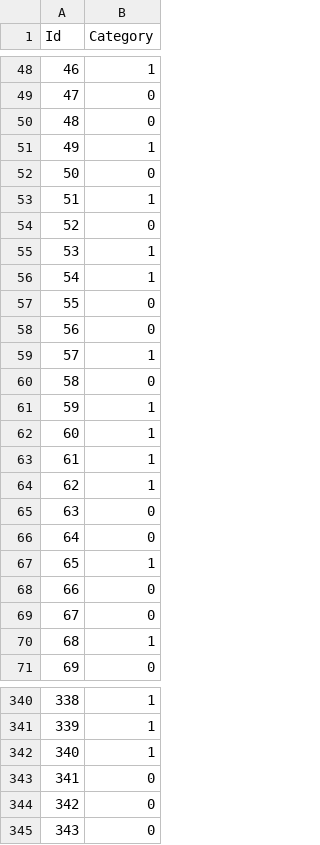
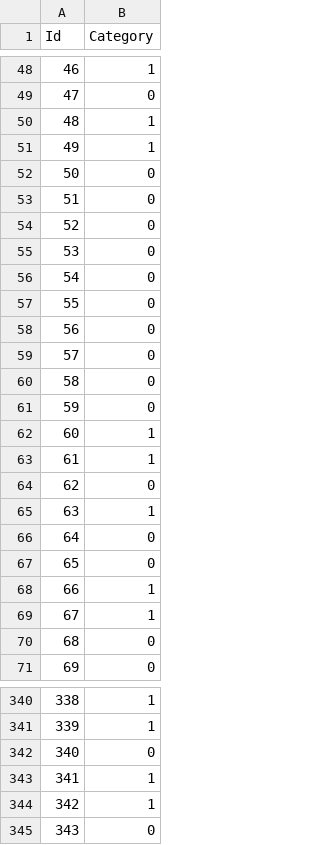
Before and after one commit to wtl666wtl/Text-Matching, a CSV file: submission.csv, drawn as a sheet; only a part is shown, gaps mark what is left out; the diff covers the shown part only.

```diff
--- a/submission.csv
+++ b/submission.csv
@@ -49,23 +49,23 @@ Id,Category
 47,0
-48,0
+48,1
 49,1
 50,0
-51,1
+51,0
 52,0
-53,1
-54,1
+53,0
+54,0
 55,0
 56,0
-57,1
+57,0
 58,0
-59,1
+59,0
 60,1
 61,1
-62,1
-63,0
+62,0
+63,1
 64,0
-65,1
-66,0
-67,0
-68,1
+65,0
+66,1
+67,1
+68,0
 69,0
@@ -341,5 +341,5 @@ Id,Category
 339,1
-340,1
-341,0
-342,0
+340,0
+341,1
+342,1
 343,0
```
Also changed, not shown: 139 edited cells elsewhere in this file.
